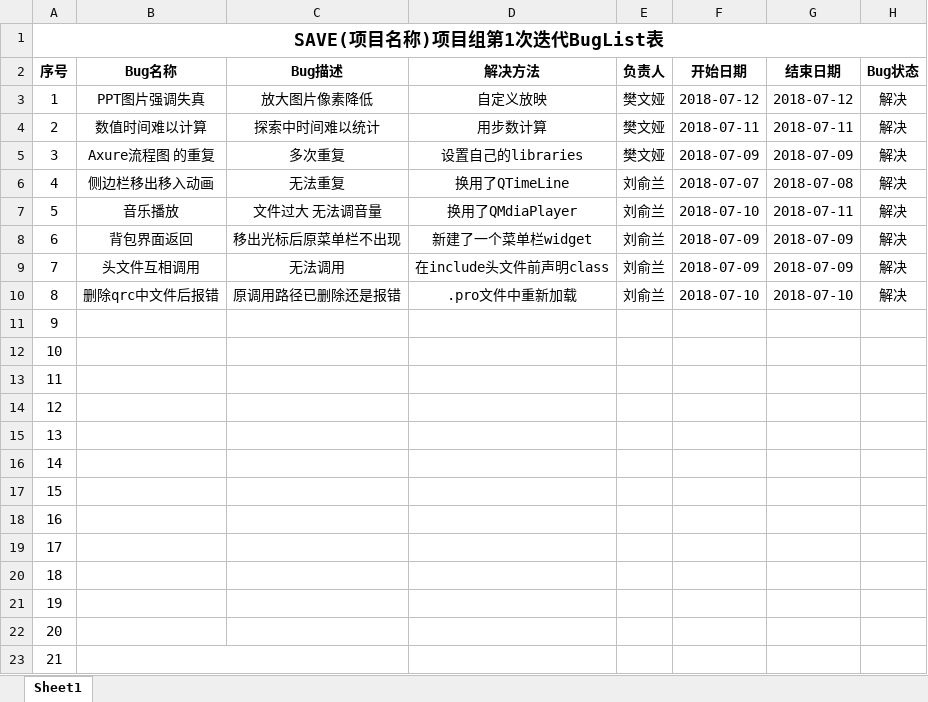
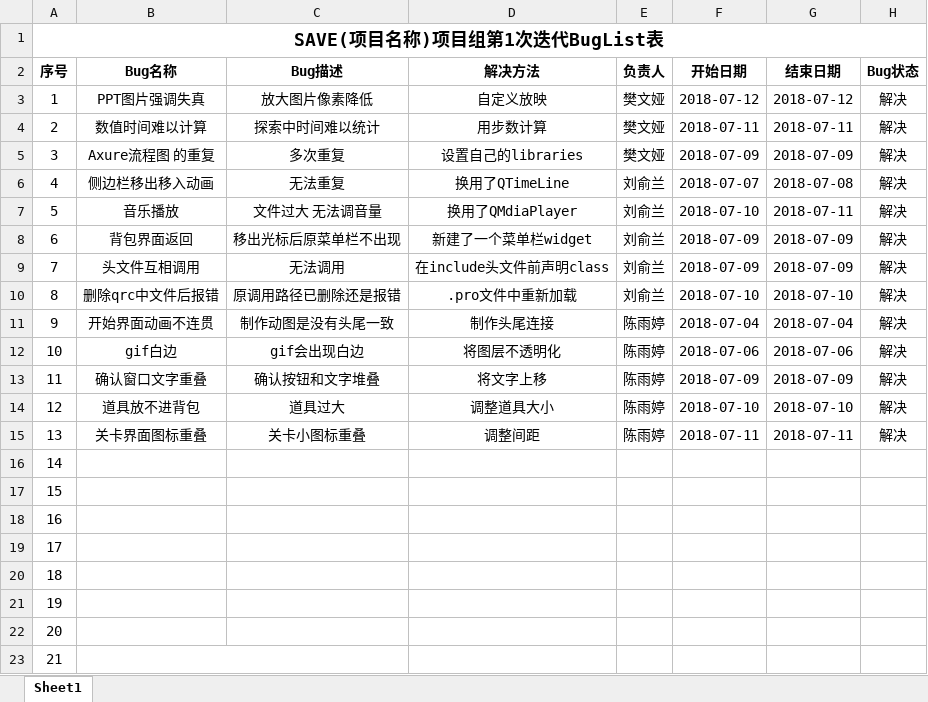
Before and after one commit to qpalwo/save, an Excel workbook: plan/bug.xlsx, sheet Sheet1, drawn as a sheet; values as stored, in another font and other column widths than the file's, no borders; the diff names each change by its address in the sheet, - before the commit and + after, or states it on an @@ line.

Commit message:
buglist

```diff
--- a/plan/bug.xlsx (sheet Sheet1)
+++ b/plan/bug.xlsx (sheet Sheet1)
-B11 (Bug名称): (empty)
+B11 (Bug名称): 开始界面动画不连贯
-C11 (Bug描述): (empty)
+C11 (Bug描述): 制作动图是没有头尾一致
-D11 (解决方法): (empty)
+D11 (解决方法): 制作头尾连接
-E11:E15 (负责人): (empty)
+E11:E15 (负责人): 陈雨婷
-F11 (开始日期): (empty)
+F11 (开始日期): 2018-07-04
-G11 (结束日期): (empty)
+G11 (结束日期): 2018-07-04
-H11:H15 (Bug状态): (empty)
+H11:H15 (Bug状态): 解决
-B12 (Bug名称): (empty)
+B12 (Bug名称): gif白边
-C12 (Bug描述): (empty)
+C12 (Bug描述): gif会出现白边
-D12 (解决方法): (empty)
+D12 (解决方法): 将图层不透明化
-F12 (开始日期): (empty)
+F12 (开始日期): 2018-07-06
-G12 (结束日期): (empty)
+G12 (结束日期): 2018-07-06
-B13 (Bug名称): (empty)
+B13 (Bug名称): 确认窗口文字重叠
-C13 (Bug描述): (empty)
+C13 (Bug描述): 确认按钮和文字堆叠
-D13 (解决方法): (empty)
+D13 (解决方法): 将文字上移
-F13 (开始日期): (empty)
+F13 (开始日期): 2018-07-09
-G13 (结束日期): (empty)
+G13 (结束日期): 2018-07-09
-B14 (Bug名称): (empty)
+B14 (Bug名称): 道具放不进背包
-C14 (Bug描述): (empty)
+C14 (Bug描述): 道具过大
-D14 (解决方法): (empty)
+D14 (解决方法): 调整道具大小
-F14 (开始日期): (empty)
+F14 (开始日期): 2018-07-10
-G14 (结束日期): (empty)
+G14 (结束日期): 2018-07-10
-B15 (Bug名称): (empty)
+B15 (Bug名称): 关卡界面图标重叠
-C15 (Bug描述): (empty)
+C15 (Bug描述): 关卡小图标重叠
-D15 (解决方法): (empty)
+D15 (解决方法): 调整间距
-F15 (开始日期): (empty)
+F15 (开始日期): 2018-07-11
-G15 (结束日期): (empty)
+G15 (结束日期): 2018-07-11
```
